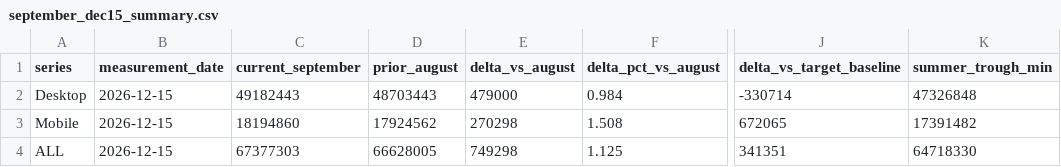
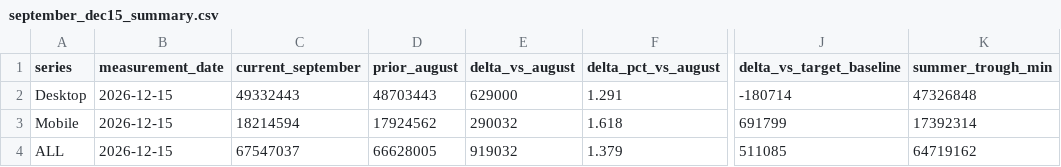
Before and after one commit to mozilla/mozaic-daily, a CSV file: data-official/2026-09/csv/september_dec15_summary.csv, drawn as a sheet; only a part is shown, gaps mark what is left out; the diff names each change by its address in the sheet, - before the commit and + after, or states it on an @@ line.

```diff
--- a/data-official/2026-09/csv/september_dec15_summary.csv
+++ b/data-official/2026-09/csv/september_dec15_summary.csv
-C2 (current_september): 49182443
+C2 (current_september): 49332443
-E2 (delta_vs_august): 479000
+E2 (delta_vs_august): 629000
-F2 (delta_pct_vs_august): 0.984
+F2 (delta_pct_vs_august): 1.291
-J2 (delta_vs_target_baseline): -330714
+J2 (delta_vs_target_baseline): -180714
-C3 (current_september): 18194860
+C3 (current_september): 18214594
-E3 (delta_vs_august): 270298
+E3 (delta_vs_august): 290032
-F3 (delta_pct_vs_august): 1.508
+F3 (delta_pct_vs_august): 1.618
-J3 (delta_vs_target_baseline): 672065
+J3 (delta_vs_target_baseline): 691799
-K3 (summer_trough_min): 17391482
+K3 (summer_trough_min): 17392314
-C4 (current_september): 67377303
+C4 (current_september): 67547037
-E4 (delta_vs_august): 749298
+E4 (delta_vs_august): 919032
-F4 (delta_pct_vs_august): 1.125
+F4 (delta_pct_vs_august): 1.379
-J4 (delta_vs_target_baseline): 341351
+J4 (delta_vs_target_baseline): 511085
-K4 (summer_trough_min): 64718330
+K4 (summer_trough_min): 64719162
```
Also changed, not shown: data-official/2026-09/csv/september_canonical_curves.csv, 40 other files.
